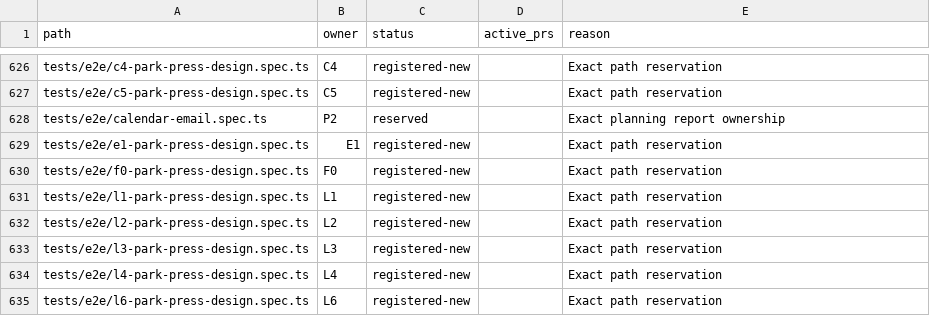
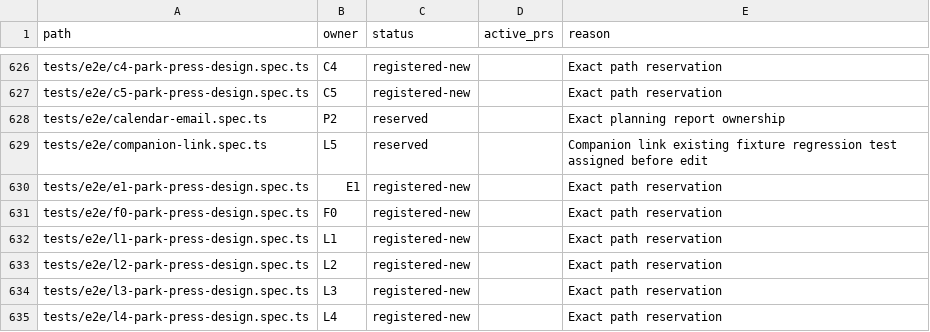
Before and after one commit to motioneso/moss, a CSV file: docs/superpowers/plans/2026-10-10-park-press-ownership.csv, drawn as a sheet; only a part is shown, gaps mark what is left out; the shorter side is filled out with more unchanged rows; the diff names each change by its address in the sheet, - before the commit and + after, or states it on an @@ line.

```diff
--- a/docs/superpowers/plans/2026-10-10-park-press-ownership.csv
+++ b/docs/superpowers/plans/2026-10-10-park-press-ownership.csv
+row 629: tests/e2e/companion-link.spec.ts | L5 | reserved |  | Companion link existing fixture regression test assigned before edit
```
Also changed, not shown: 2 other files.
